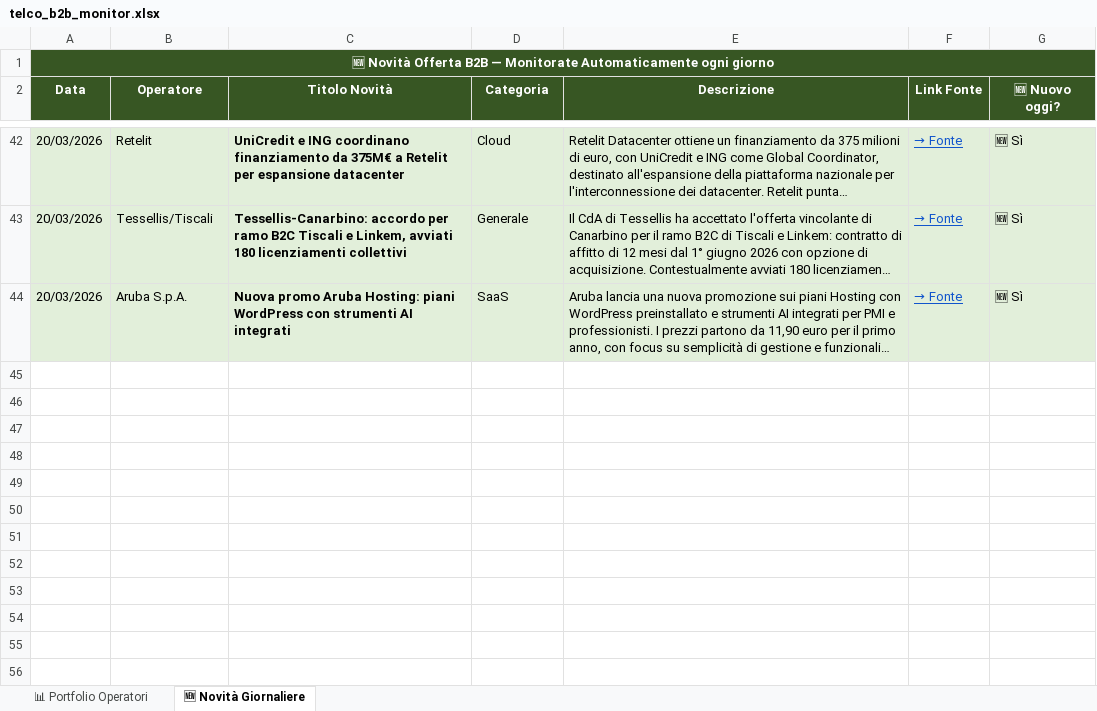
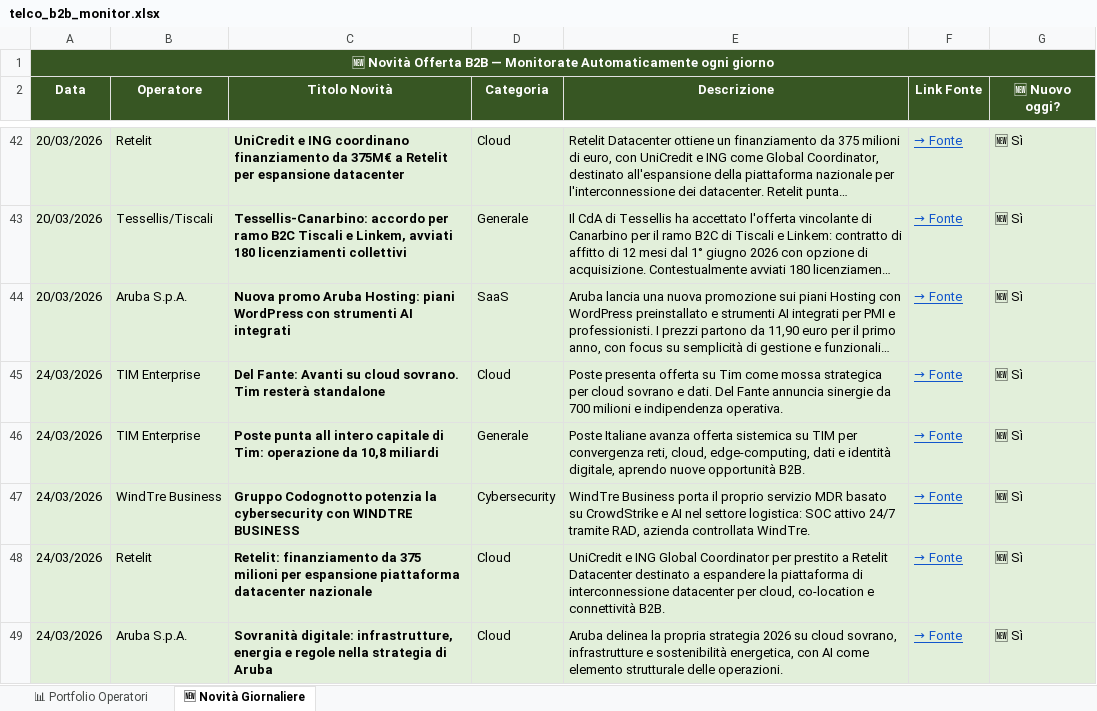
Before and after one commit to gappollo/reports-dashboard, an Excel workbook: files/telco_b2b_monitor.xlsx, sheet 🆕 Novità Giornaliere, drawn as a sheet; only a part is shown, gaps mark what is left out; long unchanged cells end in …; values as stored, in another font and other column widths than the file's, no borders; the diff names each change by its address in the sheet, - before the commit and + after, or states it on an @@ line.

Commit message:
Add telco_b2b_monitor.xlsx

```diff
--- a/files/telco_b2b_monitor.xlsx (sheet 🆕 Novità Giornaliere)
+++ b/files/telco_b2b_monitor.xlsx (sheet 🆕 Novità Giornaliere)
+row 45: 24/03/2026 | TIM Enterprise | Del Fante: Avanti su cloud sovrano. Tim resterà standalone | Cloud | Poste presenta offerta su Tim come mossa strategica per cloud sovrano e dati. Del Fante annuncia sinergie da 700 milioni e indipendenza operativa. | → Fonte | 🆕 Sì
+row 46: 24/03/2026 | TIM Enterprise | Poste punta all intero capitale di Tim: operazione da 10,8 miliardi | Generale | Poste Italiane avanza offerta sistemica su TIM per convergenza reti, cloud, edge-computing, dati e identità digitale, aprendo nuove opportunità B2B. | → Fonte | 🆕 Sì
+row 47: 24/03/2026 | WindTre Business | Gruppo Codognotto potenzia la cybersecurity con WINDTRE BUSINESS | Cybersecurity | WindTre Business porta il proprio servizio MDR basato su CrowdStrike e AI nel settore logistica: SOC attivo 24/7 tramite RAD, azienda controllata WindTre. | → Fonte | 🆕 Sì
+row 48: 24/03/2026 | Retelit | Retelit: finanziamento da 375 milioni per espansione piattaforma datacenter nazionale | Cloud | UniCredit e ING Global Coordinator per prestito a Retelit Datacenter destinato a espandere la piattaforma di interconnessione datacenter per cloud, co-location e connettività B2B. | → Fonte | 🆕 Sì
+row 49: 24/03/2026 | Aruba S.p.A. | Sovranità digitale: infrastrutture, energia e regole nella strategia di Aruba | Cloud | Aruba delinea la propria strategia 2026 su cloud sovrano, infrastrutture e sostenibilità energetica, con AI come elemento strutturale delle operazioni. | → Fonte | 🆕 Sì
```
